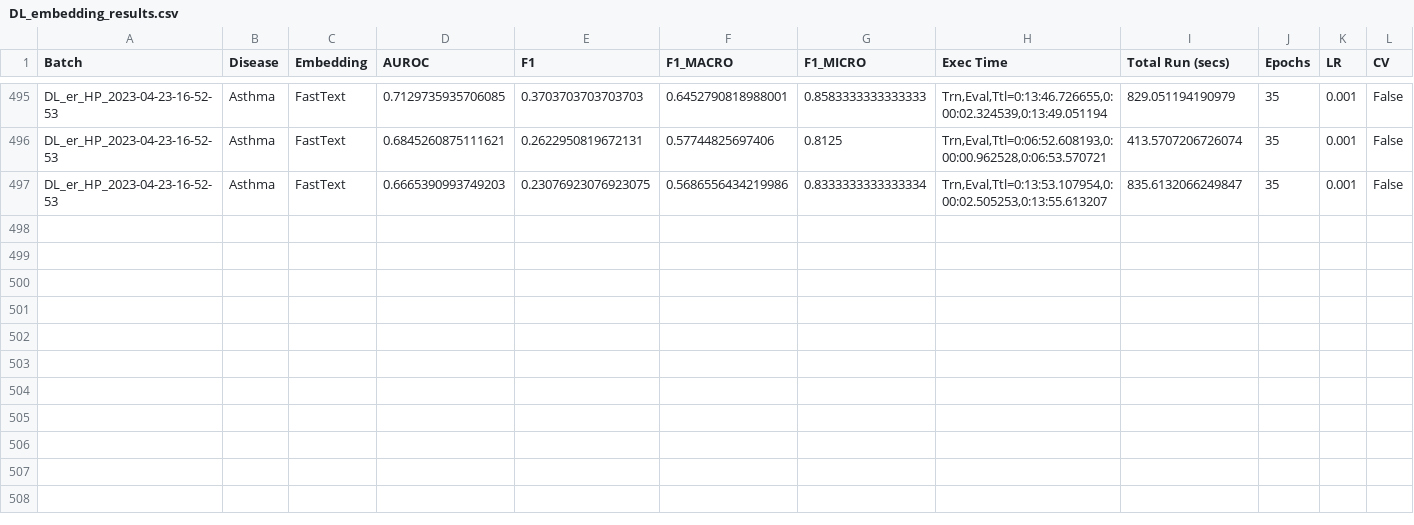
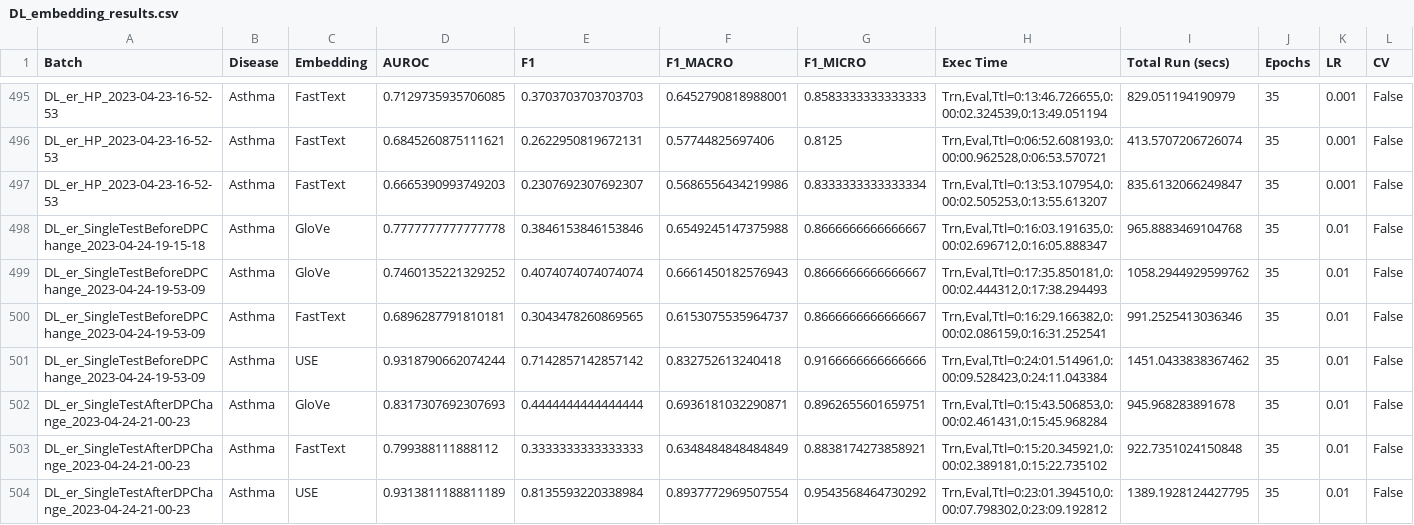
Before and after one commit to chriskabat63/CS598FinalProject, a CSV file: results/DL_embedding_results.csv, drawn as a sheet; only a part is shown, gaps mark what is left out; rows hold the shown columns only; the diff names each change by its address in the sheet, - before the commit and + after, or states it on an @@ line.

Commit message:
OpenAI and DataPrep Changes

```diff
--- a/results/DL_embedding_results.csv
+++ b/results/DL_embedding_results.csv
-E497 (F1): 0.23076923076923075
+E497 (F1): 0.2307692307692307
+row 498: DL_er_SingleTestBeforeDPChange_2023-04-24-19-15-18 | Asthma | GloVe | 0.7777777777777778 | 0.3846153846153846 | 0.6549245147375988 | 0.8666666666666667 | Trn,Eval,Ttl=0:16:03.191635,0:00:02.696712,0:16:05.888347 | 965.8883469104768 | 35 | 0.01 | False
+row 499: DL_er_SingleTestBeforeDPChange_2023-04-24-19-53-09 | Asthma | GloVe | 0.7460135221329252 | 0.4074074074074074 | 0.6661450182576943 | 0.8666666666666667 | Trn,Eval,Ttl=0:17:35.850181,0:00:02.444312,0:17:38.294493 | 1058.2944929599762 | 35 | 0.01 | False
+row 500: DL_er_SingleTestBeforeDPChange_2023-04-24-19-53-09 | Asthma | FastText | 0.6896287791810181 | 0.3043478260869565 | 0.6153075535964737 | 0.8666666666666667 | Trn,Eval,Ttl=0:16:29.166382,0:00:02.086159,0:16:31.252541 | 991.2525413036346 | 35 | 0.01 | False
+row 501: DL_er_SingleTestBeforeDPChange_2023-04-24-19-53-09 | Asthma | USE | 0.9318790662074244 | 0.7142857142857142 | 0.832752613240418 | 0.9166666666666666 | Trn,Eval,Ttl=0:24:01.514961,0:00:09.528423,0:24:11.043384 | 1451.0433838367462 | 35 | 0.01 | False
+row 502: DL_er_SingleTestAfterDPChange_2023-04-24-21-00-23 | Asthma | GloVe | 0.8317307692307693 | 0.4444444444444444 | 0.6936181032290871 | 0.8962655601659751 | Trn,Eval,Ttl=0:15:43.506853,0:00:02.461431,0:15:45.968284 | 945.968283891678 | 35 | 0.01 | False
+row 503: DL_er_SingleTestAfterDPChange_2023-04-24-21-00-23 | Asthma | FastText | 0.799388111888112 | 0.3333333333333333 | 0.6348484848484849 | 0.8838174273858921 | Trn,Eval,Ttl=0:15:20.345921,0:00:02.389181,0:15:22.735102 | 922.7351024150848 | 35 | 0.01 | False
+row 504: DL_er_SingleTestAfterDPChange_2023-04-24-21-00-23 | Asthma | USE | 0.9313811188811189 | 0.8135593220338984 | 0.8937772969507554 | 0.9543568464730292 | Trn,Eval,Ttl=0:23:01.394510,0:00:07.798302,0:23:09.192812 | 1389.1928124427795 | 35 | 0.01 | False
```
Also changed, not shown: 7 other files.
